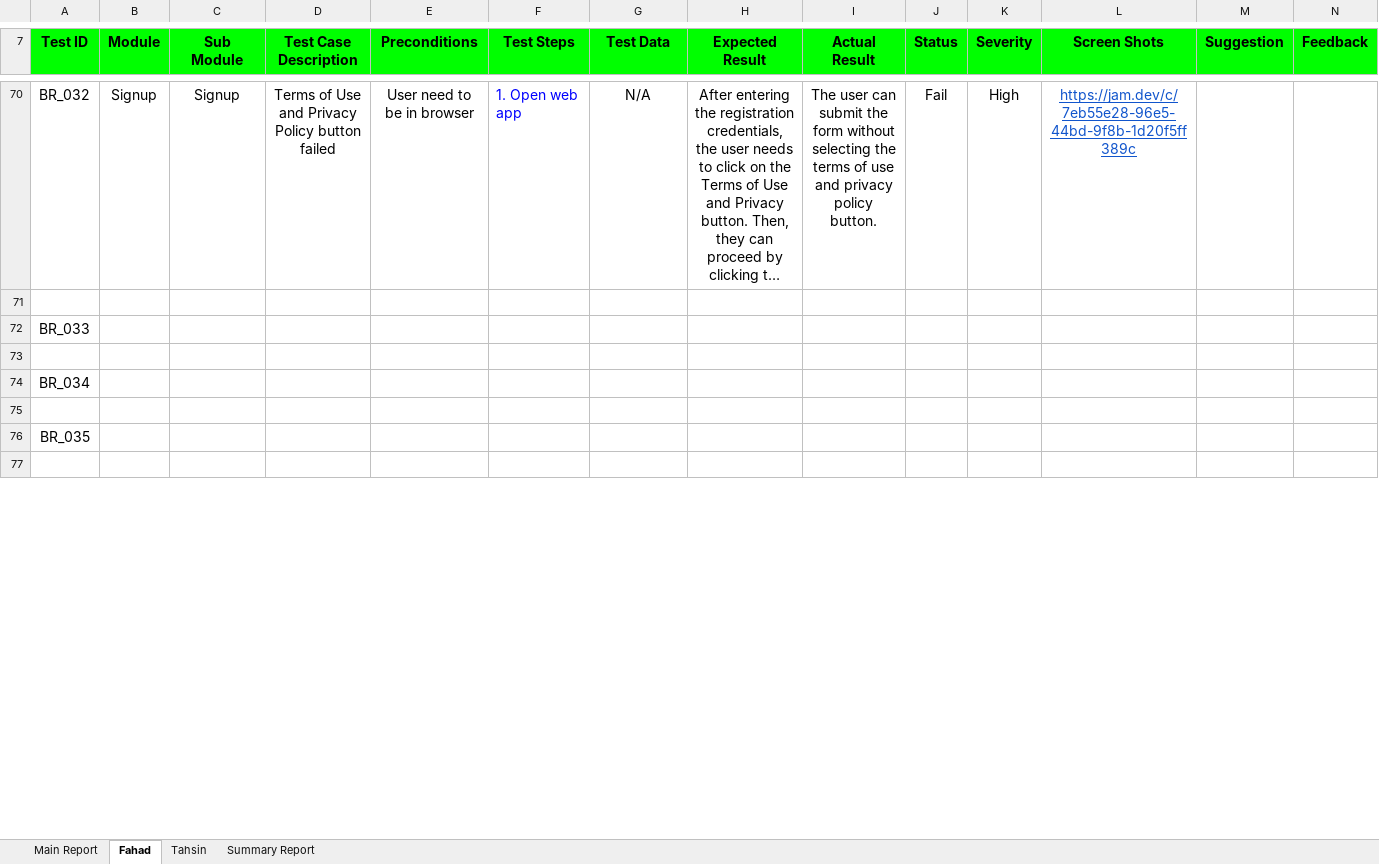
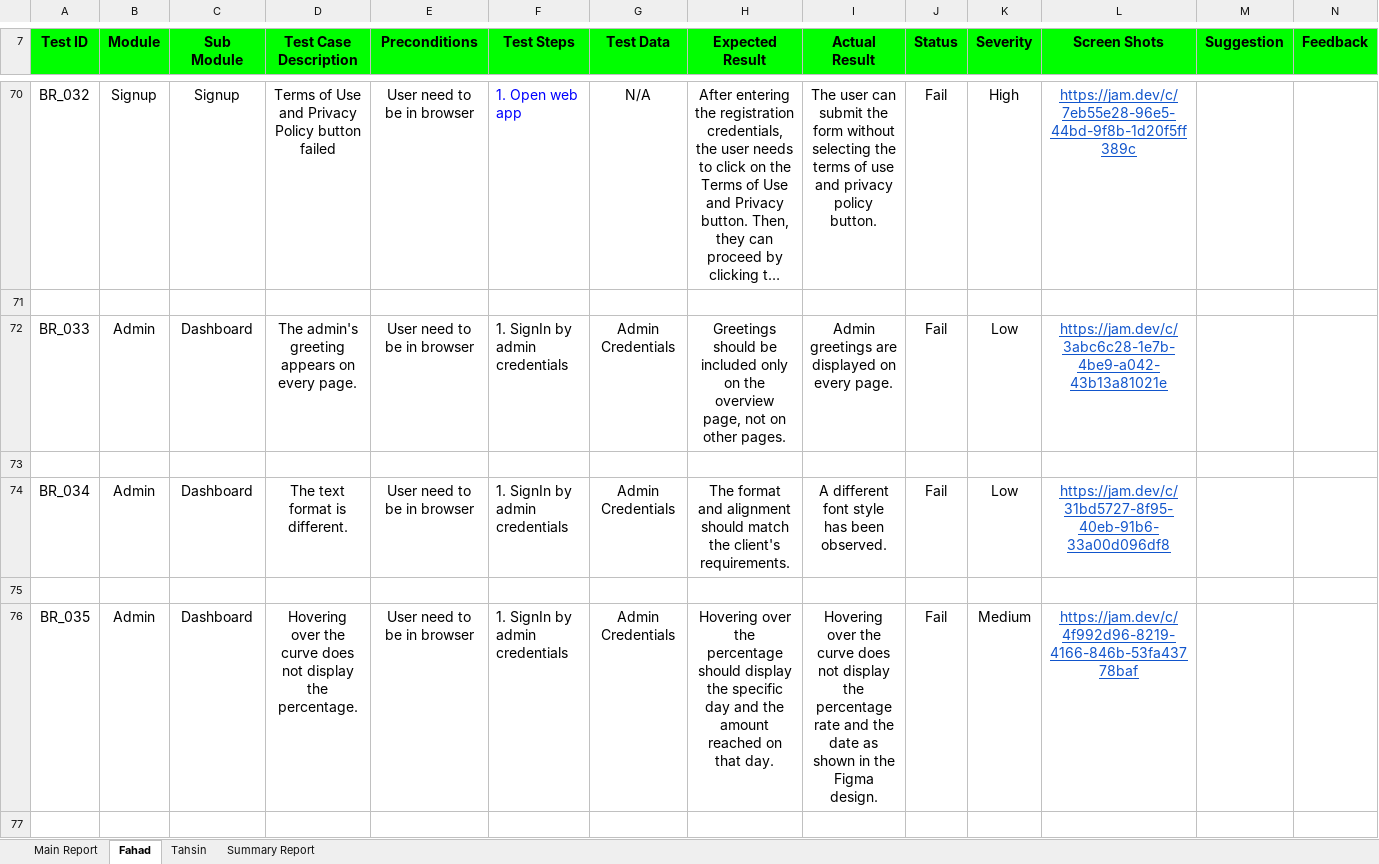
Before and after one commit to khondokerfahad/SQA_Works, an Excel workbook: Reports/HumanizeAI Pro/HumanizaAI_Bug-report.xlsx, sheet Fahad, drawn as a sheet; only a part is shown, gaps mark what is left out; long unchanged cells end in …; values as stored, in another font and other column widths than the file's, no borders; charts and pictures not drawn; removed rows and columns are numbered as before the commit, all else as after; the diff covers the shown part only; the diff names each change by its address in the sheet, - before the commit and + after, or states it on an @@ line.

```diff
--- a/Reports/HumanizeAI Pro/HumanizaAI_Bug-report.xlsx (sheet Fahad)
+++ b/Reports/HumanizeAI Pro/HumanizaAI_Bug-report.xlsx (sheet Fahad)
-row 72: BR_033
+row 72: BR_033 | Admin | Dashboard | The admin's greeting appears on every page. | User need to be in browser | 1. SignIn by admin credentials | Admin Credentials | Greetings should be included only on the overview page, not on other pages. | Admin greetings are displayed on every page. | Fail | Low | https://jam.dev/c/3abc6c28-1e7b-4be9-a042-43b13a81021e
-row 74: BR_034
+row 74: BR_034 | Admin | Dashboard | The text format is different. | User need to be in browser | 1. SignIn by admin credentials | Admin Credentials | The format and alignment should match the client's requirements. | A different font style has been observed. | Fail | Low | https://jam.dev/c/31bd5727-8f95-40eb-91b6-33a00d096df8
-row 76: BR_035
+row 76: BR_035 | Admin | Dashboard | Hovering over the curve does not display the percentage. | User need to be in browser | 1. SignIn by admin credentials | Admin Credentials | Hovering over the percentage should display the specific day and the amount reached on that day. | Hovering over the curve does not display the percentage rate and the date as shown in the Figma design. | Fail | Medium | https://jam.dev/c/4f992d96-8219-4166-846b-53fa43778baf
```
Also changed, not shown: 54 added rows, 2 removed rows and 1 edited cell elsewhere in this sheet, sheet Main Report, sheet Summary Report, formulas that keep their value, charts or pictures.
